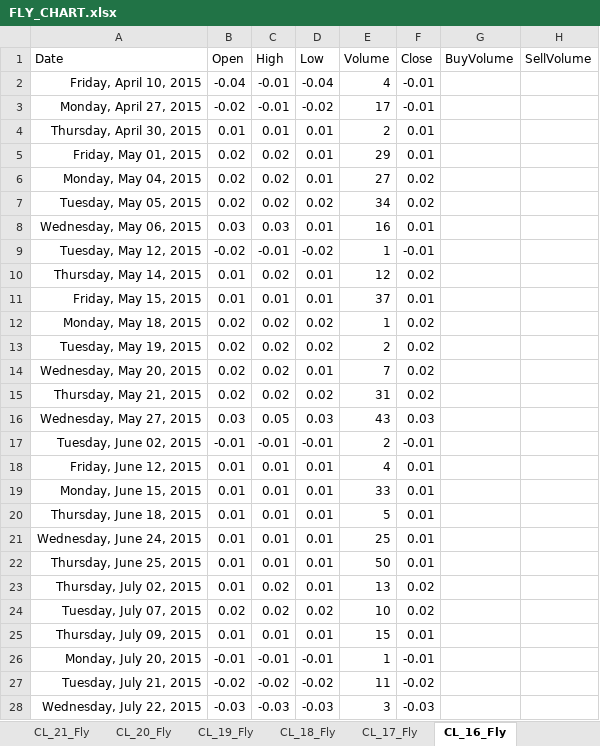
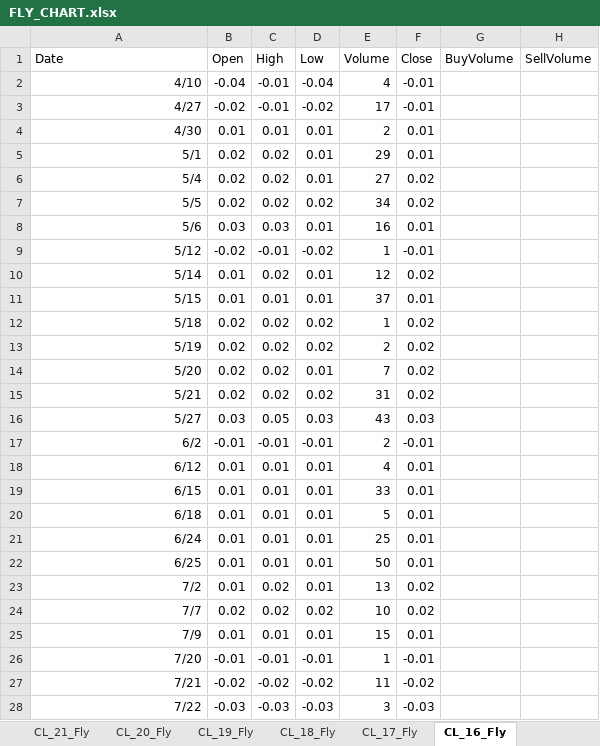
Before and after one commit to Nishantfiitjee1/wti-curve-viewer, an Excel workbook: FLY_CHART.xlsx, sheet CL_16_Fly, drawn as a sheet; only a part is shown; values as stored, in another font and other column widths than the file's, no borders; the diff covers the shown part only; the diff names each change by its address in the sheet, - before the commit and + after, or states it on an @@ line.

```diff
--- a/FLY_CHART.xlsx (sheet CL_16_Fly)
+++ b/FLY_CHART.xlsx (sheet CL_16_Fly)
-A2 (Date): Friday, April 10, 2015
+A2 (Date): 4/10
-A3 (Date): Monday, April 27, 2015
+A3 (Date): 4/27
-A4 (Date): Thursday, April 30, 2015
+A4 (Date): 4/30
-A5 (Date): Friday, May 01, 2015
+A5 (Date): 5/1
-A6 (Date): Monday, May 04, 2015
+A6 (Date): 5/4
-A7 (Date): Tuesday, May 05, 2015
+A7 (Date): 5/5
-A8 (Date): Wednesday, May 06, 2015
+A8 (Date): 5/6
-A9 (Date): Tuesday, May 12, 2015
+A9 (Date): 5/12
-A10 (Date): Thursday, May 14, 2015
+A10 (Date): 5/14
-A11 (Date): Friday, May 15, 2015
+A11 (Date): 5/15
-A12 (Date): Monday, May 18, 2015
+A12 (Date): 5/18
-A13 (Date): Tuesday, May 19, 2015
+A13 (Date): 5/19
-A14 (Date): Wednesday, May 20, 2015
+A14 (Date): 5/20
-A15 (Date): Thursday, May 21, 2015
+A15 (Date): 5/21
-A16 (Date): Wednesday, May 27, 2015
+A16 (Date): 5/27
-A17 (Date): Tuesday, June 02, 2015
+A17 (Date): 6/2
-A18 (Date): Friday, June 12, 2015
+A18 (Date): 6/12
-A19 (Date): Monday, June 15, 2015
+A19 (Date): 6/15
-A20 (Date): Thursday, June 18, 2015
+A20 (Date): 6/18
-A21 (Date): Wednesday, June 24, 2015
+A21 (Date): 6/24
-A22 (Date): Thursday, June 25, 2015
+A22 (Date): 6/25
-A23 (Date): Thursday, July 02, 2015
+A23 (Date): 7/2
-A24 (Date): Tuesday, July 07, 2015
+A24 (Date): 7/7
-A25 (Date): Thursday, July 09, 2015
+A25 (Date): 7/9
-A26 (Date): Monday, July 20, 2015
+A26 (Date): 7/20
-A27 (Date): Tuesday, July 21, 2015
+A27 (Date): 7/21
-A28 (Date): Wednesday, July 22, 2015
+A28 (Date): 7/22
```
Also changed, not shown: 155 edited cells elsewhere in this sheet, sheet CL_23_Fly, sheet CL_21_Fly, sheet CL_19_Fly, sheet CL_22_Fly, sheet CL_20_Fly, sheet CL_18_Fly, 3 more sheets, charts or pictures, 3 other files.
